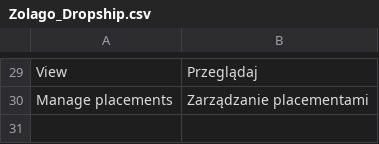
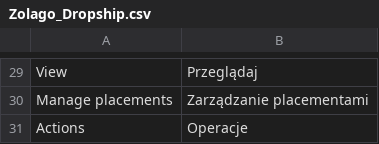
Before and after one commit to stanislawantoniak/maax, a CSV file: app/locale/pl_PL/Zolago_Dropship.csv, drawn as a sheet; only a part is shown, gaps mark what is left out.

Commit message:
translations refs #595

```diff
--- a/app/locale/pl_PL/Zolago_Dropship.csv
+++ b/app/locale/pl_PL/Zolago_Dropship.csv
@@ -30 +30,2 @@
 "Manage placements", "Zarządzanie placementami"
+"Actions", "Operacje"
```
Also changed, not shown: 2 other files.
